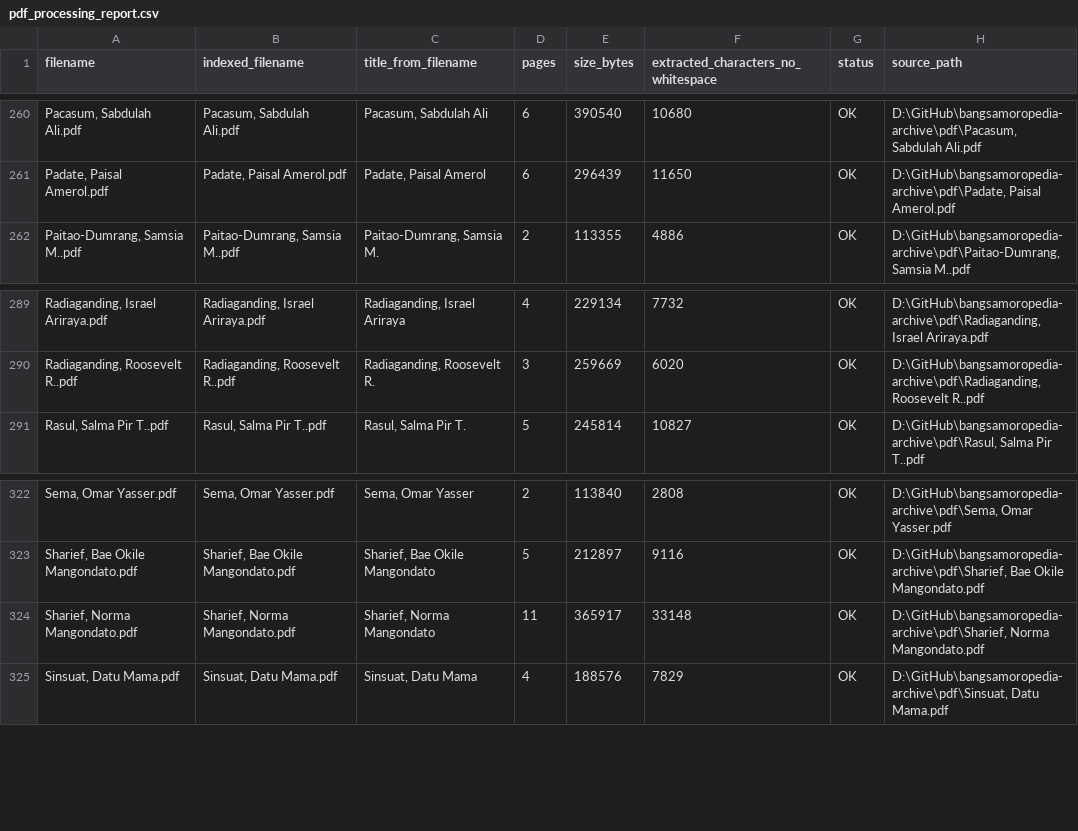
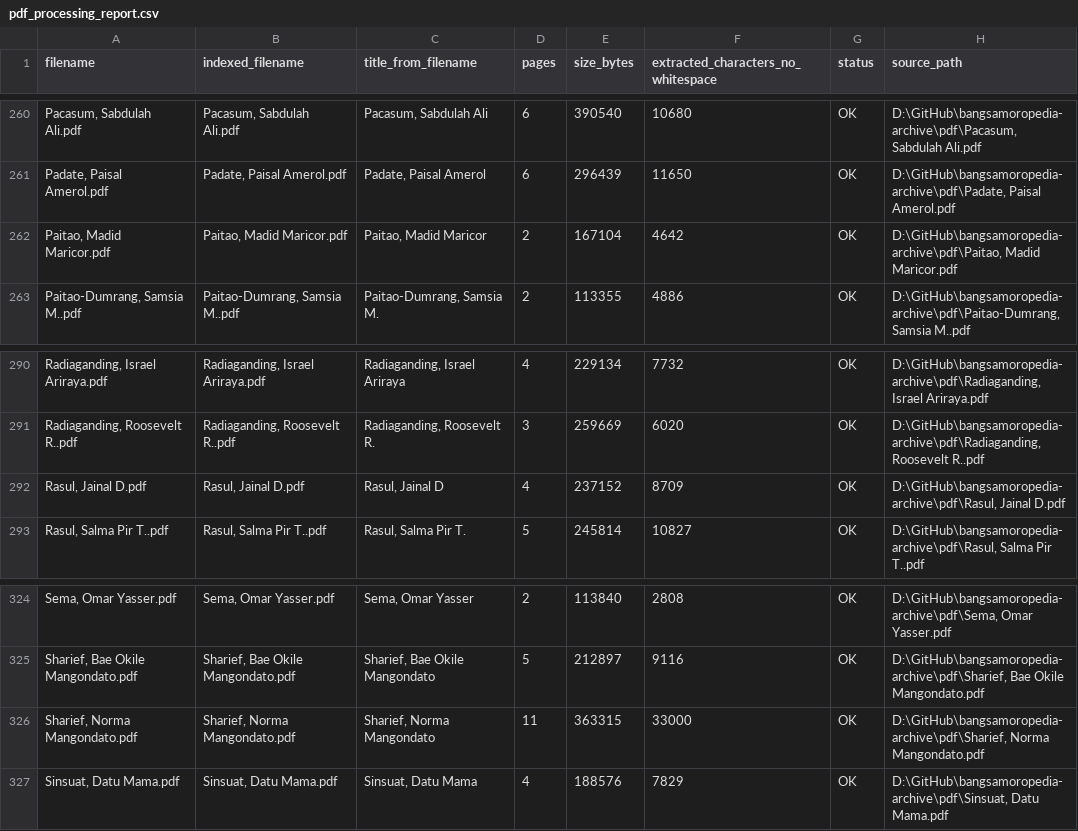
Before and after one commit to asharytamano/bangsamoropedia-archive, a CSV file: pdf_processing_report.csv, drawn as a sheet; only a part is shown, gaps mark what is left out; addresses are those after the commit; the diff names each change by its address in the sheet, - before the commit and + after, or states it on an @@ line.

```diff
--- a/pdf_processing_report.csv
+++ b/pdf_processing_report.csv
+row 262: Paitao, Madid Maricor.pdf | Paitao, Madid Maricor.pdf | Paitao, Madid Maricor | 2 | 167104 | 4642 | OK | D:\GitHub\bangsamoropedia-archive\pdf\Paitao, Madid Maricor.pdf
+row 292: Rasul, Jainal D.pdf | Rasul, Jainal D.pdf | Rasul, Jainal D | 4 | 237152 | 8709 | OK | D:\GitHub\bangsamoropedia-archive\pdf\Rasul, Jainal D.pdf
-E326 (size_bytes): 365917
+E326 (size_bytes): 363315
-F326: 33148
+F326: 33000
```
Also changed, not shown: 3 other files.
